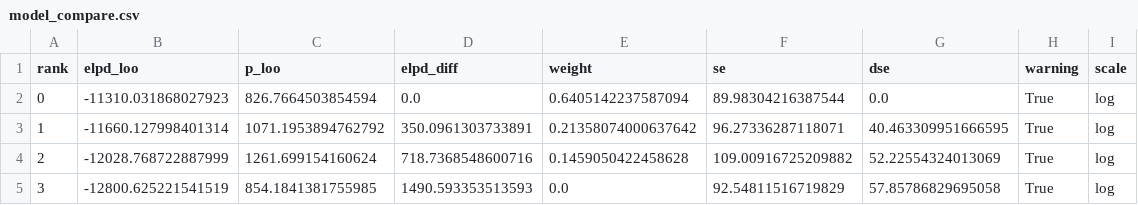
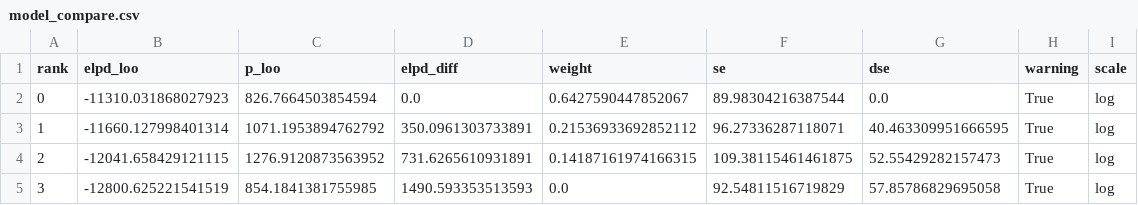
Before and after one commit to LegrandNico/ComputationalCardioception, a CSV file: results/model_compare.csv, drawn as a sheet.

```diff
--- a/results/model_compare.csv
+++ b/results/model_compare.csv
@@ -1,5 +1,5 @@
 rank,elpd_loo,p_loo,elpd_diff,weight,se,dse,warning,scale
-0,-11310.031868027923,826.7664503854594,0.0,0.6405142237587094,89.98304216387544,0.0,True,log
-1,-11660.127998401314,1071.1953894762792,350.0961303733891,0.21358074000637642,96.27336287118071,40.463309951666595,True,log
-2,-12028.768722887999,1261.699154160624,718.7368548600716,0.1459050422458628,109.00916725209882,52.22554324013069,True,log
+0,-11310.031868027923,826.7664503854594,0.0,0.6427590447852067,89.98304216387544,0.0,True,log
+1,-11660.127998401314,1071.1953894762792,350.0961303733891,0.21536933692852112,96.27336287118071,40.463309951666595,True,log
+2,-12041.658429121115,1276.9120873563952,731.6265610931891,0.14187161974166315,109.38115461461875,52.55429282157473,True,log
 3,-12800.625221541519,854.1841381755985,1490.593353513593,0.0,92.54811516719829,57.85786829695058,True,log
```
Also changed, not shown: results/cardiac_hgf_summary.csv, results/model_comparison_df.csv, 1 other file.
